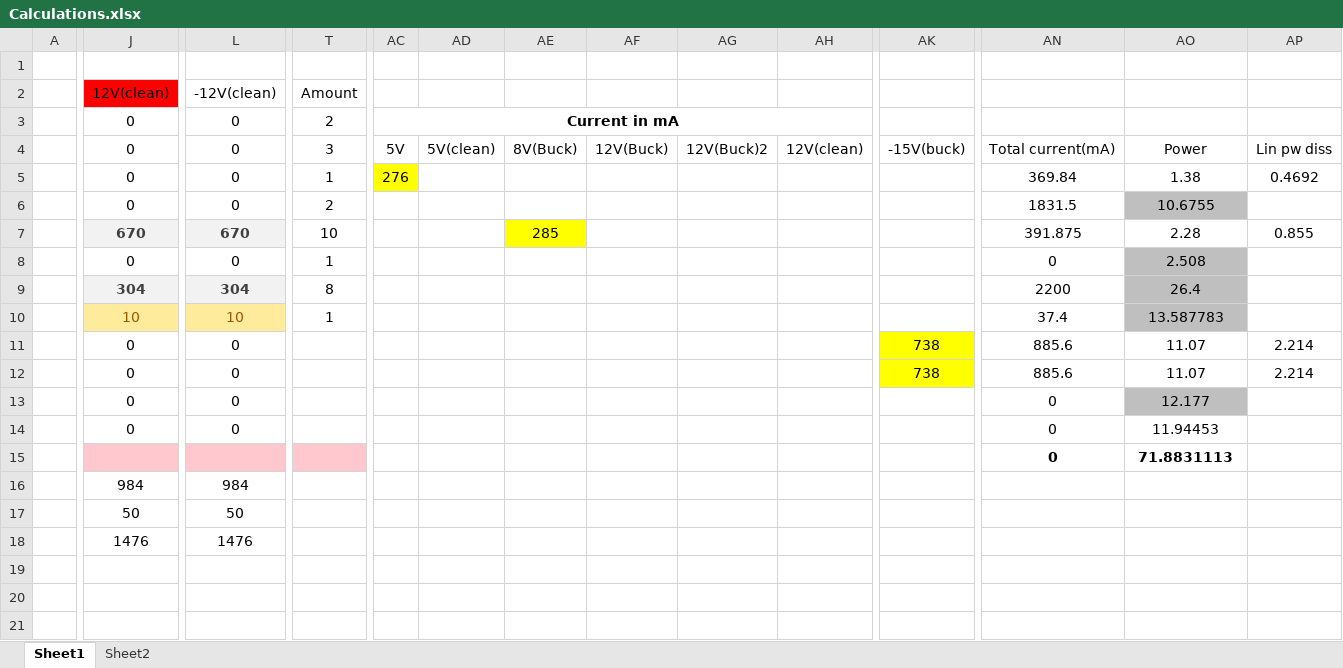
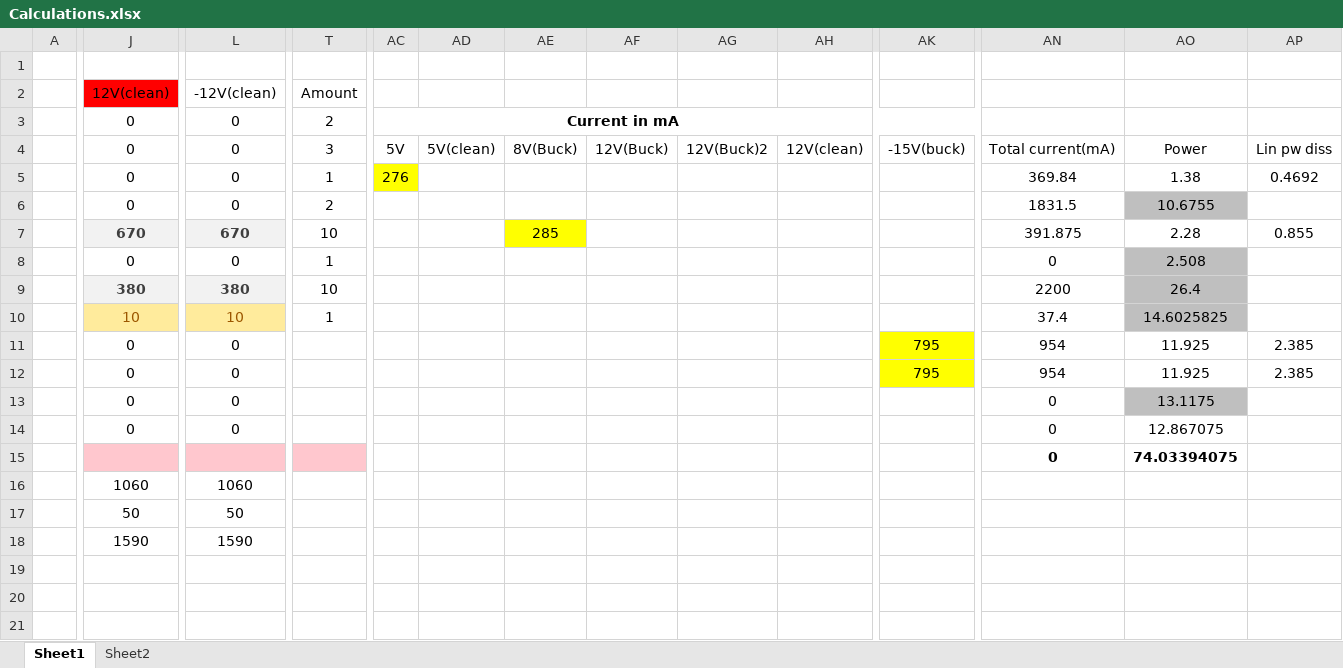
Before and after one commit to HeinVerhallen/Audio-DSP, an Excel workbook: Power/Calculations.xlsx, sheet Sheet1, drawn as a sheet; only a part is shown, gaps mark what is left out; values as stored, in another font and other column widths than the file's, no borders; charts and pictures and table styles not drawn; the diff names each change by its address in the sheet, - before the commit and + after, or states it on an @@ line.

```diff
--- a/Power/Calculations.xlsx (sheet Sheet1)
+++ b/Power/Calculations.xlsx (sheet Sheet1)
-AC3:AI3 merged
+AC3:AL3 merged
-J9 (12V(clean)): 304
+J9 (12V(clean)): 380
-L9 (-12V(clean)): 304
+L9 (-12V(clean)): 380
-T9 (Amount): 8
+T9 (Amount): 10
-AO10: 13.587783
+AO10: 14.6025825
-AK11:AK12: 738
+AK11:AK12: 795
-AN11:AN12: 885.6
+AN11:AN12: 954
-AO11:AO12: 11.07
+AO11:AO12: 11.925
-AP11:AP12: 2.214
+AP11:AP12: 2.385
-AO13: 12.177
+AO13: 13.1175
-AO14: 11.94453
+AO14: 12.867075
-AO15: 71.8831113
+AO15: 74.03394075
-J16 (12V(clean)): 984
+J16 (12V(clean)): 1060
-L16 (-12V(clean)): 984
+L16 (-12V(clean)): 1060
-J18 (12V(clean)): 1476
+J18 (12V(clean)): 1590
-L18 (-12V(clean)): 1476
+L18 (-12V(clean)): 1590
```
Also changed, not shown: sheet Sheet2, 1 other file.
